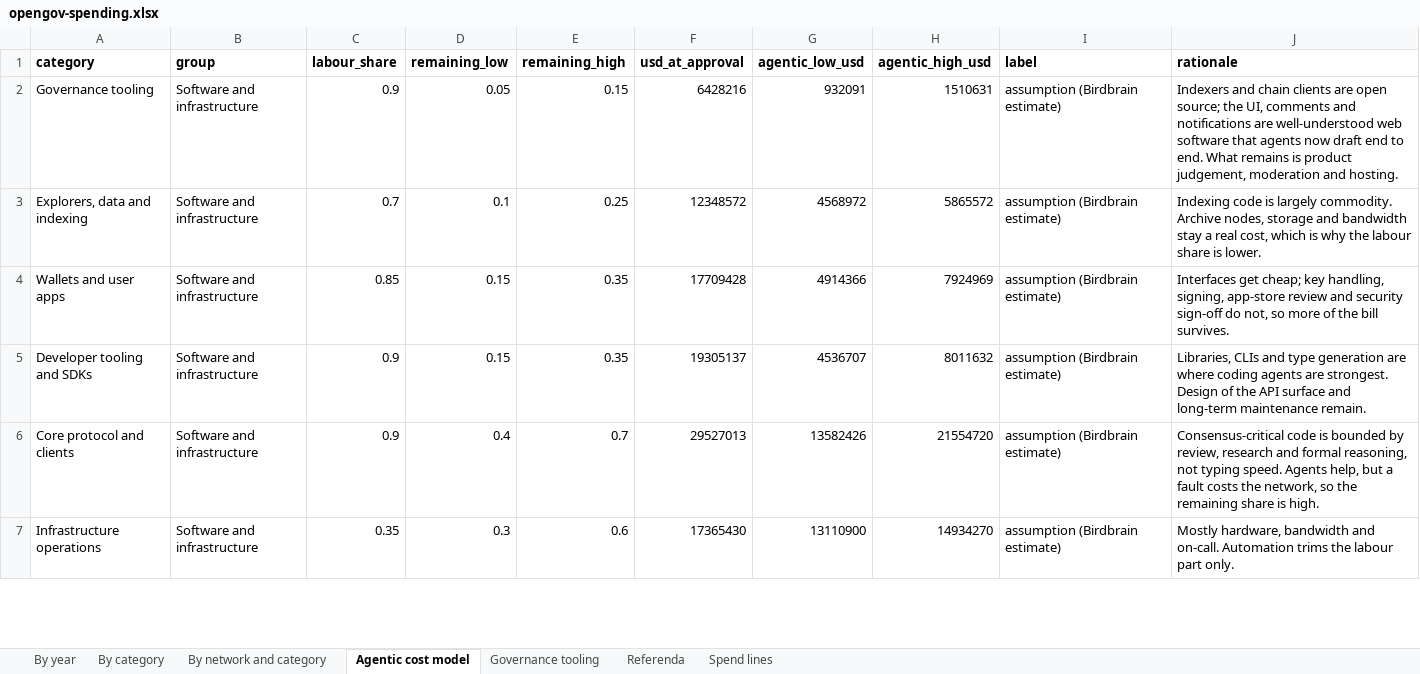
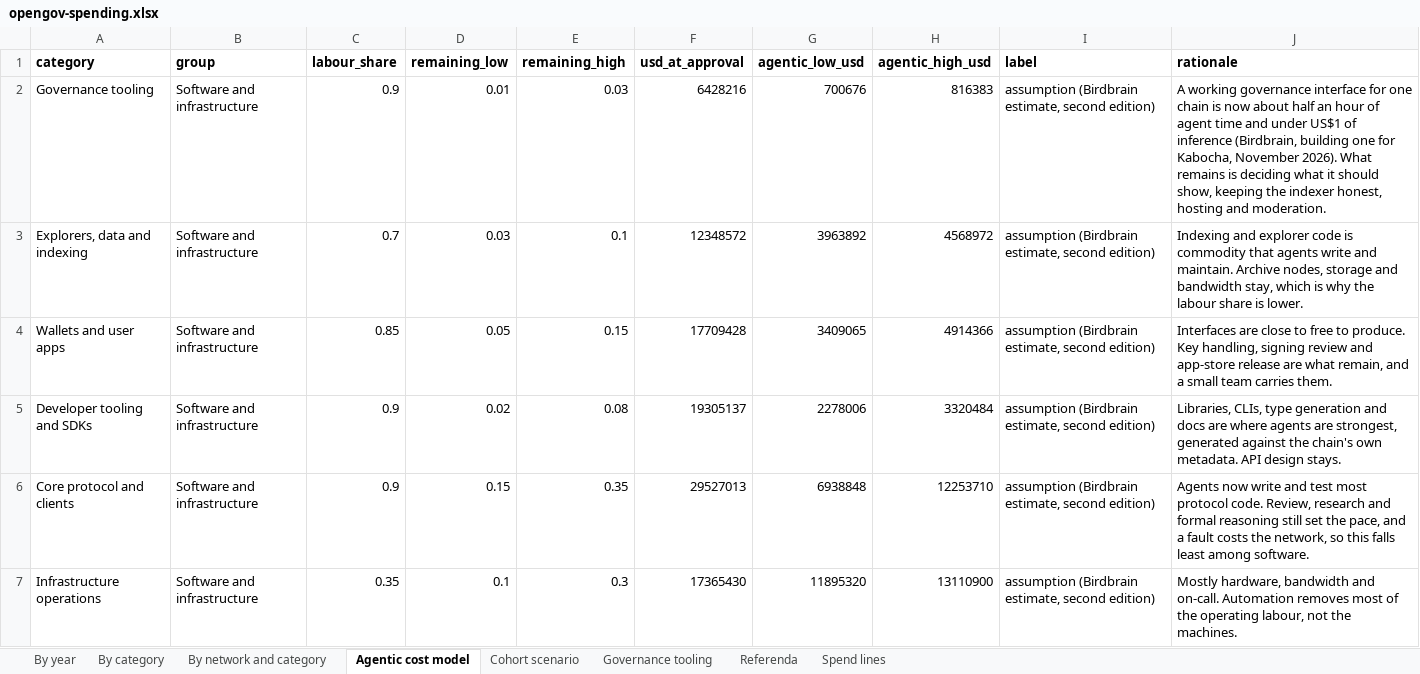
Before and after one commit to Birdbrain-wtf/opengov-spending, an Excel workbook: opengov-spending.xlsx, sheet Agentic cost model, drawn as a sheet; only a part is shown; values as stored, in another font and other column widths than the file's, no borders; the diff covers the shown part only; the diff names each change by its address in the sheet, - before the commit and + after, or states it on an @@ line.

Commit message:
Second edition: far more aggressive agentic settings, a small-cohort cross-check, and a governance interface built in half an hour

```diff
--- a/opengov-spending.xlsx (sheet Agentic cost model)
+++ b/opengov-spending.xlsx (sheet Agentic cost model)
+sheet tab: Cohort scenario
-D2 (remaining_low): 0.05
+D2 (remaining_low): 0.01
-E2 (remaining_high): 0.15
+E2 (remaining_high): 0.03
-G2 (agentic_low_usd): 932091
+G2 (agentic_low_usd): 700676
-H2 (agentic_high_usd): 1510631
+H2 (agentic_high_usd): 816383
-I2:I7 (label): assumption (Birdbrain estimate)
+I2:I7 (label): assumption (Birdbrain estimate, second edition)
-J2 (rationale): Indexers and chain clients are open source; the UI, comments and notifications are well-understood web software that agents now draft end to end. What remains is product judgement, moderation and hosting.
+J2 (rationale): A working governance interface for one chain is now about half an hour of agent time and under US$1 of inference (Birdbrain, building one for Kabocha, November 2026). What remains is deciding what it should show, keeping the indexer honest, hosting and moderation.
-D3 (remaining_low): 0.1
+D3 (remaining_low): 0.03
-E3 (remaining_high): 0.25
+E3 (remaining_high): 0.1
-G3 (agentic_low_usd): 4568972
+G3 (agentic_low_usd): 3963892
-H3 (agentic_high_usd): 5865572
+H3 (agentic_high_usd): 4568972
-J3 (rationale): Indexing code is largely commodity. Archive nodes, storage and bandwidth stay a real cost, which is…
+J3 (rationale): Indexing and explorer code is commodity that agents write and maintain. Archive nodes, storage and bandwidth stay, which is…
-D4 (remaining_low): 0.15
+D4 (remaining_low): 0.05
-E4 (remaining_high): 0.35
+E4 (remaining_high): 0.15
-G4 (agentic_low_usd): 4914366
+G4 (agentic_low_usd): 3409065
-H4 (agentic_high_usd): 7924969
+H4 (agentic_high_usd): 4914366
-J4 (rationale): Interfaces get cheap; key handling, signing, app-store review and security sign-off do not, so more of the bill survives.
+J4 (rationale): Interfaces are close to free to produce. Key handling, signing review and app-store release are what remain, and a small team carries them.
-D5 (remaining_low): 0.15
+D5 (remaining_low): 0.02
-E5 (remaining_high): 0.35
+E5 (remaining_high): 0.08
-G5 (agentic_low_usd): 4536707
+G5 (agentic_low_usd): 2278006
-H5 (agentic_high_usd): 8011632
+H5 (agentic_high_usd): 3320484
-J5 (rationale): Libraries, CLIs and type generation are where coding agents are strongest. Design of the API surface and long-term maintenance remain.
+J5 (rationale): Libraries, CLIs, type generation and docs are where agents are strongest, generated against the chain's own metadata. API design stays.
-D6 (remaining_low): 0.4
+D6 (remaining_low): 0.15
-E6 (remaining_high): 0.7
+E6 (remaining_high): 0.35
-G6 (agentic_low_usd): 13582426
+G6 (agentic_low_usd): 6938848
-H6 (agentic_high_usd): 21554720
+H6 (agentic_high_usd): 12253710
-J6 (rationale): Consensus-critical code is bounded by review, research and formal reasoning, not typing speed. Agents help, but a fault costs the network, so the remaining share is high.
+J6 (rationale): Agents now write and test most protocol code. Review, research and formal reasoning still set the pace, and a fault costs the network, so this falls least among software.
-D7 (remaining_low): 0.3
+D7 (remaining_low): 0.1
-E7 (remaining_high): 0.6
+E7 (remaining_high): 0.3
-G7 (agentic_low_usd): 13110900
+G7 (agentic_low_usd): 11895320
-H7 (agentic_high_usd): 14934270
+H7 (agentic_high_usd): 13110900
-J7 (rationale): …on-call. Automation trims the labour part only.
+J7 (rationale): …on-call. Automation removes most of the operating labour, not the machines.
```
Also changed, not shown: 54 edited cells elsewhere in this sheet, sheet Spend lines, sheet Referenda, sheet By network and category, sheet Governance tooling, sheet By category, sheet By year, 17 other files.
